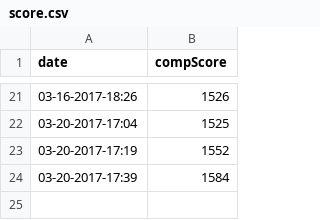
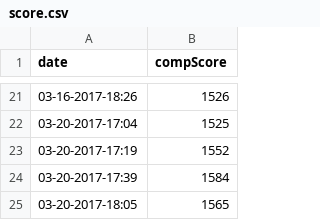
Before and after one commit to agjaeger/ow-comp-grind, a CSV file: score.csv, drawn as a sheet; only a part is shown, gaps mark what is left out.

Commit message:
Update score.csv

```diff
--- a/score.csv
+++ b/score.csv
@@ -24 +24,2 @@ date,compScore
 03-20-2017-17:39, 1584
+03-20-2017-18:05, 1565
```
